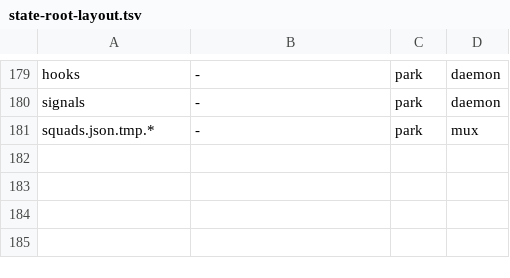
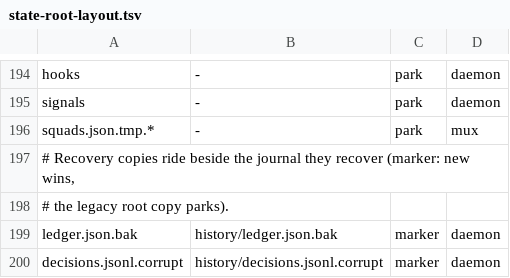
Before and after one commit to bllshttng/fno, a TSV file: crates/fno-agents/src/state-root-layout.tsv, drawn as a sheet; only a part is shown, gaps mark what is left out; the diff covers the shown part only.

Commit message:
feat(state-root): row the ledger and question journals into history/
The Python-locator slice of the state-root fold: ledger.json moves to
history/ledger.json (overwrite: one JSON doc rewritten per append under
the /tmp ledger flock), questions.jsonl and decisions.jsonl move under
history/ as append rows, their recovery copies ride beside them as
marker rows, and the dead residue (ledger.md, ledger.json.tmp,
decisions.jsonl.compact, graph.json.lock.q, journal lock sidecars)
parks. The pattern baseline banks the six removed root names and
carries the three additions the inventory doc grows in this PR
(evals/, event-rules/, config.toml.pre-x6062).

```diff
--- a/crates/fno-agents/src/state-root-layout.tsv
+++ b/crates/fno-agents/src/state-root-layout.tsv
@@ -181 +196,5 @@ signals	-	park	daemon
 squads.json.tmp.*	-	park	mux
+# Recovery copies ride beside the journal they recover (marker: new wins,
+# the legacy root copy parks).
+ledger.json.bak	history/ledger.json.bak	marker	daemon
+decisions.jsonl.corrupt	history/decisions.jsonl.corrupt	marker	daemon
```
Also changed, not shown: 15 added rows and 1 edited cell elsewhere in this file, crates/fno/src/state-root-layout.tsv, docs/state-root-layout.tsv, 1 other file.
